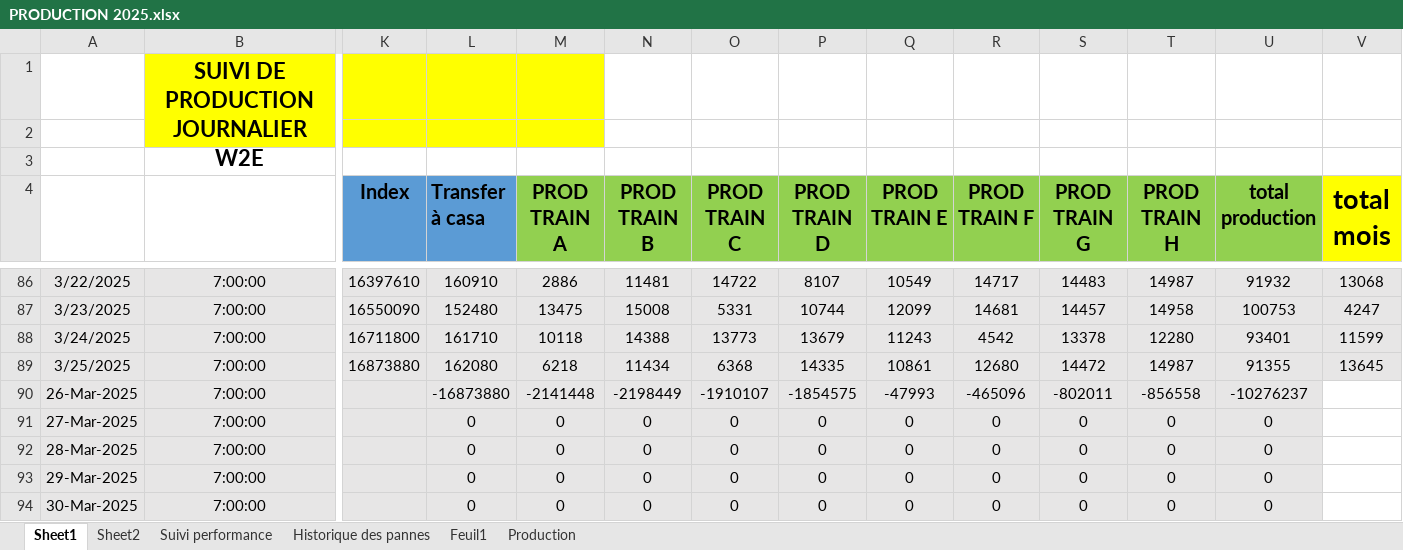
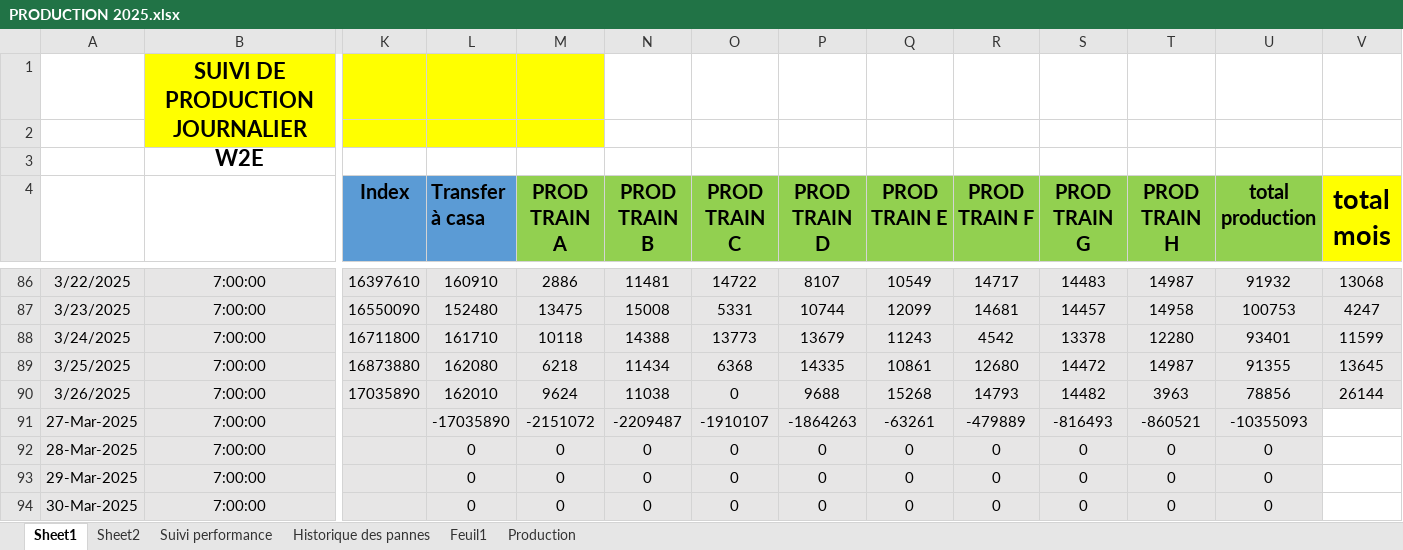
Before and after one commit to Ait-Omar/wave2, an Excel workbook: PRODUCTION 2025.xlsx, sheet Sheet1, drawn as a sheet; only a part is shown, gaps mark what is left out; values as stored, in another font and other column widths than the file's, no borders; removed rows and columns are numbered as before the commit, all else as after; rows hold the shown columns only; the diff names each change by its address in the sheet, - before the commit and + after, or states it on an @@ line.

```diff
--- a/PRODUCTION 2025.xlsx (sheet Sheet1)
+++ b/PRODUCTION 2025.xlsx (sheet Sheet1)
-row 90: 26-Mar-2025 | 7:00:00 |  | -16873880 | -2141448 | -2198449 | -1910107 | -1854575 | -47993 | -465096 | -802011 | -856558 | -10276237
+row 90: 3/26/2025 | 7:00:00 | 17035890 | 162010 | 9624 | 11038 | 0 | 9688 | 15268 | 14793 | 14482 | 3963 | 78856 | 26144
-L91 (Transfer à casa): 0
+L91 (Transfer à casa): -17035890
-M91 (PROD TRAIN A): 0
+M91 (PROD TRAIN A): -2151072
-N91 (PROD TRAIN B): 0
+N91 (PROD TRAIN B): -2209487
-O91 (PROD TRAIN C): 0
+O91 (PROD TRAIN C): -1910107
-P91 (PROD TRAIN D): 0
+P91 (PROD TRAIN D): -1864263
-Q91 (PROD TRAIN E): 0
+Q91 (PROD TRAIN E): -63261
-R91 (PROD TRAIN F): 0
+R91 (PROD TRAIN F): -479889
-S91 (PROD TRAIN G): 0
+S91 (PROD TRAIN G): -816493
-T91 (PROD TRAIN H): 0
+T91 (PROD TRAIN H): -860521
-U91 (total production): 0
+U91 (total production): -10355093
```
Also changed, not shown: sheet Production, Consommation spécifique.xlsx, 2 other files.
